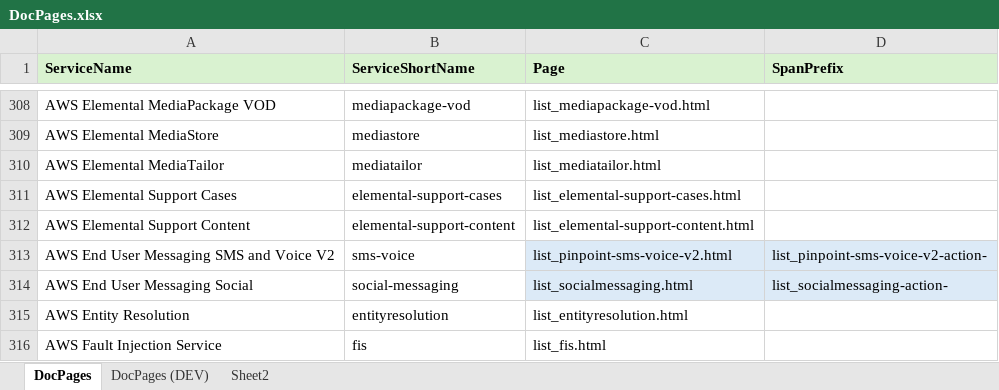
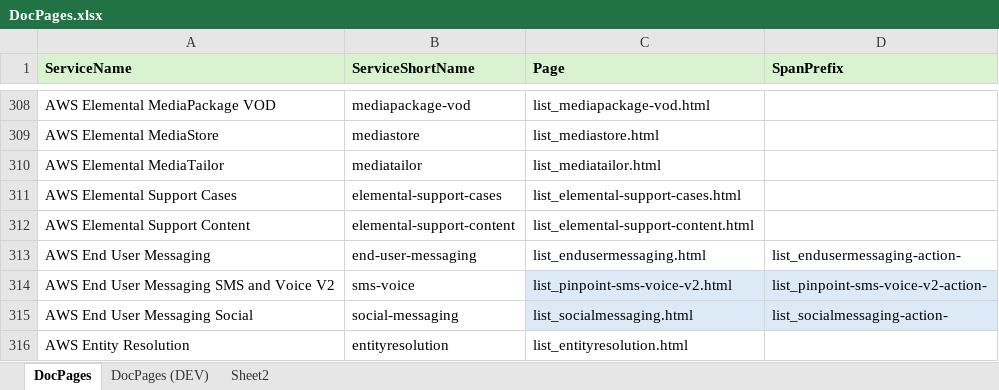
Before and after one commit to awsles/AwsServices, an Excel workbook: DocPages.xlsx, sheet DocPages, drawn as a sheet; only a part is shown, gaps mark what is left out; the shorter side is filled out with more unchanged rows; values as stored, in another font and other column widths than the file's, no borders; the diff names each change by its address in the sheet, - before the commit and + after, or states it on an @@ line.

Commit message:
Update DocPages.xlsx

```diff
--- a/DocPages.xlsx (sheet DocPages)
+++ b/DocPages.xlsx (sheet DocPages)
+row 313: AWS End User Messaging | end-user-messaging | list_endusermessaging.html | list_endusermessaging-action-
```
